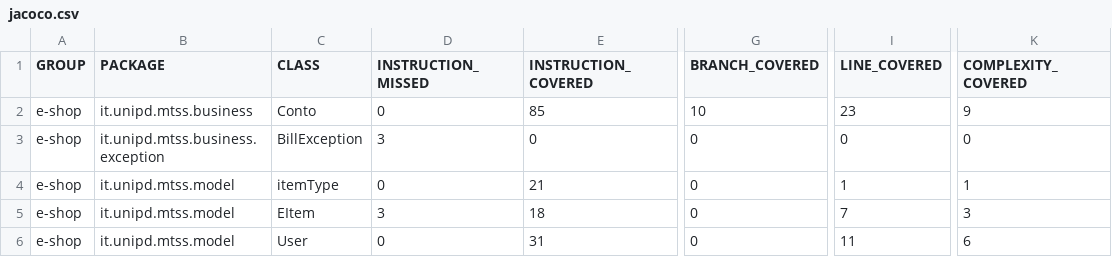
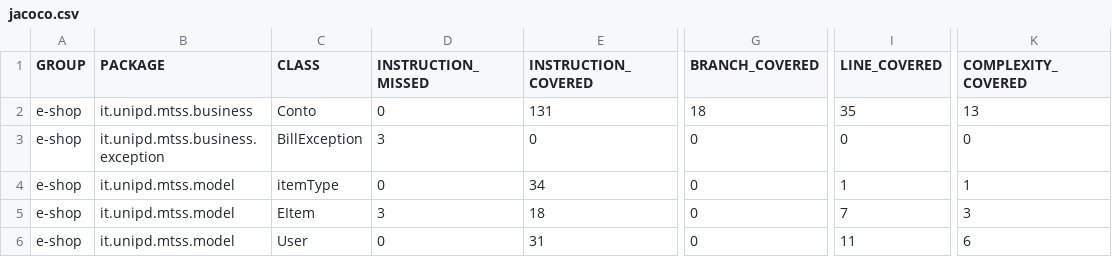
Before and after one commit to Manto00/Tos-assigment-2, a CSV file: target/site/jacoco/jacoco.csv, drawn as a sheet; only a part is shown, gaps mark what is left out; the diff names each change by its address in the sheet, - before the commit and + after, or states it on an @@ line.

```diff
--- a/target/site/jacoco/jacoco.csv
+++ b/target/site/jacoco/jacoco.csv
-E2 (INSTRUCTION_COVERED): 85
+E2 (INSTRUCTION_COVERED): 131
-G2 (BRANCH_COVERED): 10
+G2 (BRANCH_COVERED): 18
-I2 (LINE_COVERED): 23
+I2 (LINE_COVERED): 35
-K2 (COMPLEXITY_COVERED): 9
+K2 (COMPLEXITY_COVERED): 13
-E4 (INSTRUCTION_COVERED): 21
+E4 (INSTRUCTION_COVERED): 34
```
Also changed, not shown: 30 other files.
